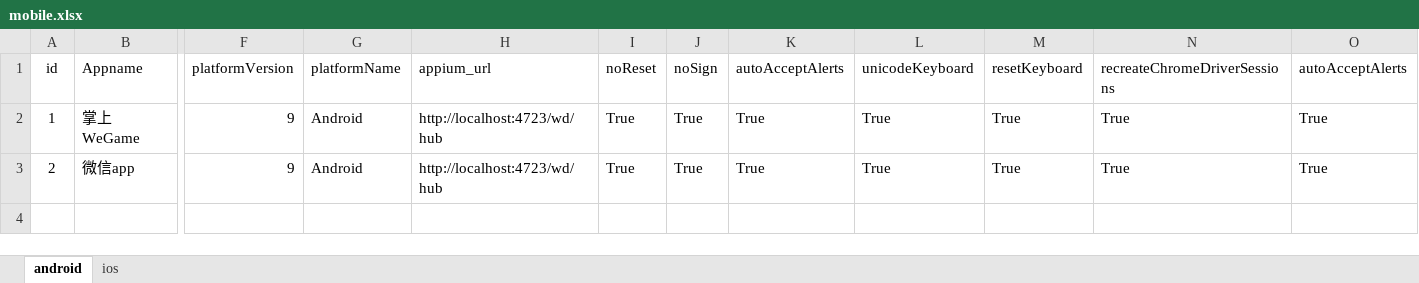
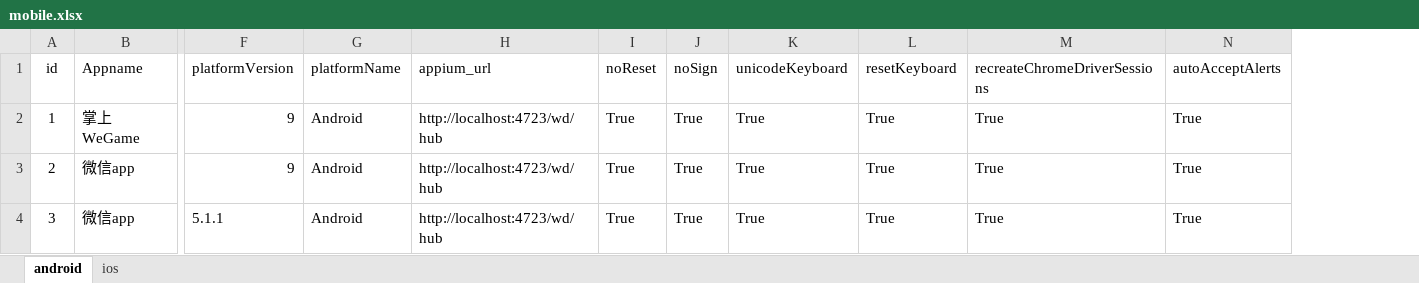
Before and after one commit to Felixshao/UiAutomation, an Excel workbook: config/mobile.xlsx, sheet android, drawn as a sheet; only a part is shown, gaps mark what is left out; values as stored, in another font and other column widths than the file's, no borders; removed rows and columns are numbered as before the commit, all else as after; rows hold the shown columns only; the diff names each change by its address in the sheet, - before the commit and + after, or states it on an @@ line.

```diff
--- a/config/mobile.xlsx (sheet android)
+++ b/config/mobile.xlsx (sheet android)
-column K (autoAcceptAlerts), rows 2-3: True | True
+row 4: 3 | 微信app | 5.1.1 | Android | http://localhost:4723/wd/hub | True | True | True | True | True | True
```
Also changed, not shown: 23 other files.
